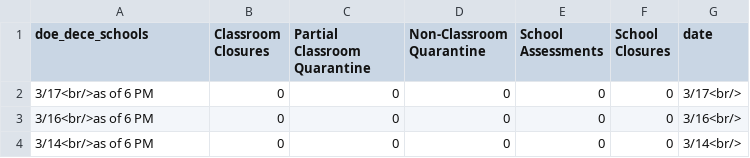
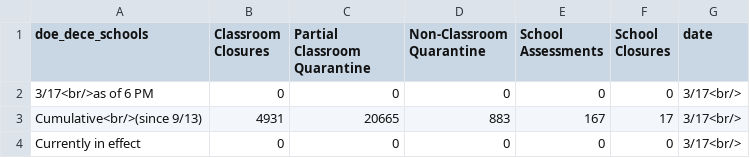
Before and after one commit to thecityny/doe-covid-stats-scraper, a CSV file: data/doe_dece_actions.csv, drawn as a sheet.

```diff
--- a/data/doe_dece_actions.csv
+++ b/data/doe_dece_actions.csv
@@ -2,3 +2,3 @@ doe_dece_schools,Classroom Closures,Partial Classroom Quarantine,Non-Classroom Q
 3/17<br/>as of 6 PM,0,0,0,0,0,3/17<br/>
-3/16<br/>as of 6 PM,0,0,0,0,0,3/16<br/>
-3/14<br/>as of 6 PM,0,0,0,0,0,3/14<br/>
+Cumulative<br/>(since 9/13),4931,20665,883,167,17,3/17<br/>
+Currently in effect,0,0,0,0,0,3/17<br/>
```
Also changed, not shown: data/charter_actions.csv, 2 other files.
